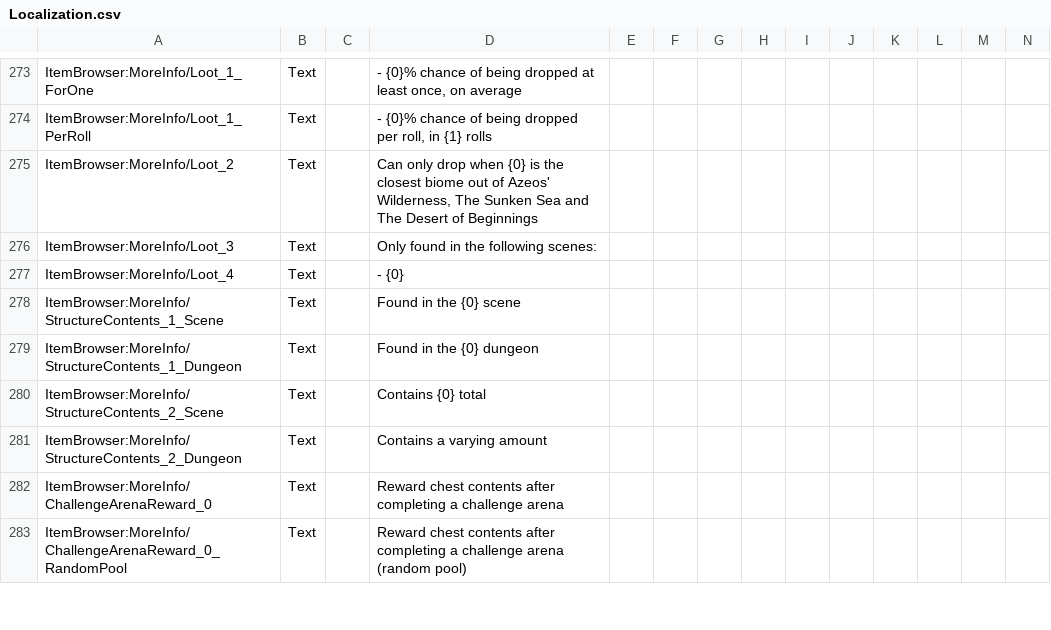
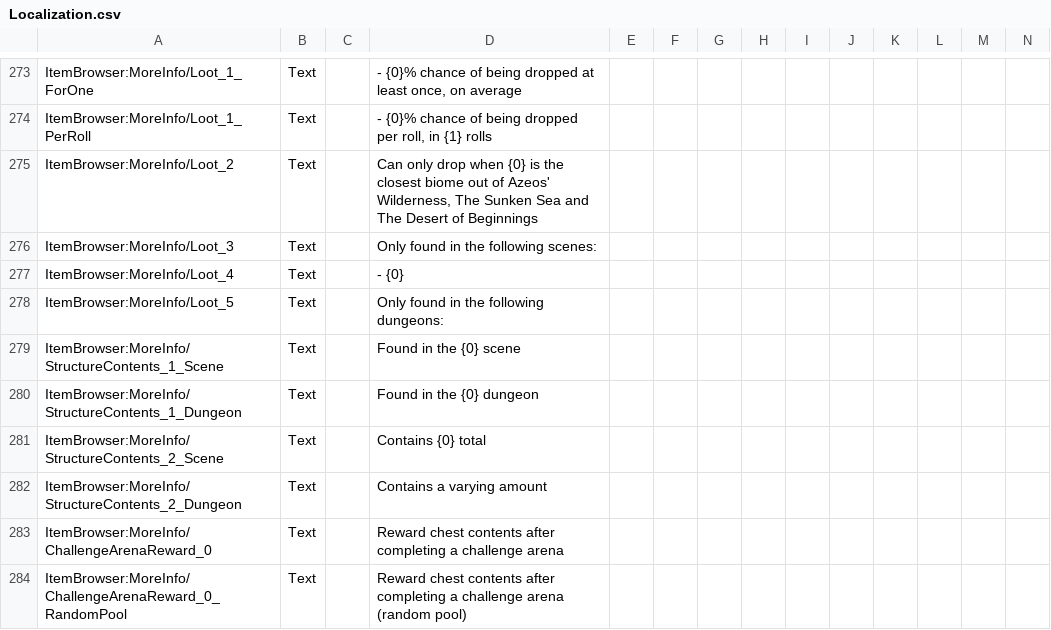
Before and after one commit to moorowl/ck-ItemBrowser, a CSV file: Localization/Localization.csv, drawn as a sheet; only a part is shown, gaps mark what is left out; rows hold the shown columns only; the diff names each change by its address in the sheet, - before the commit and + after, or states it on an @@ line.

Commit message:
Show dungeons in loot more info

```diff
--- a/Localization/Localization.csv
+++ b/Localization/Localization.csv
+row 278: ItemBrowser:MoreInfo/Loot_5 | Text |  | Only found in the following dungeons:
```
Also changed, not shown: 1 other file.
